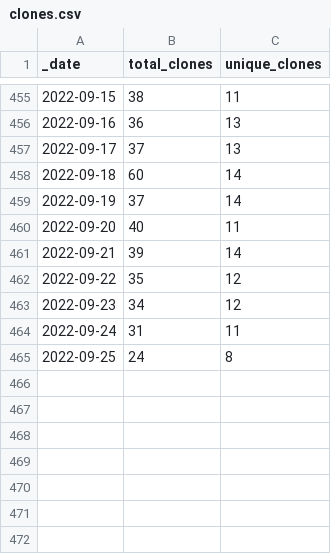
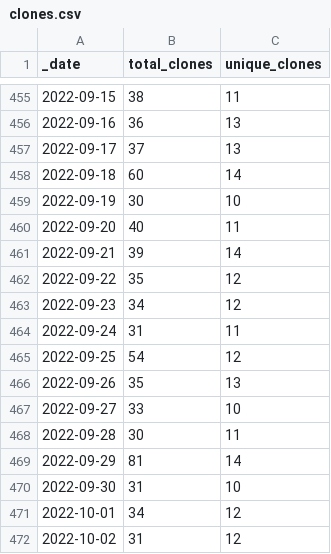
Before and after one commit to AlexRogalskiy/kotlin-patterns, a CSV file: traffic/clones.csv, drawn as a sheet; only a part is shown, gaps mark what is left out.

Commit message:
GitHub traffic

```diff
--- a/traffic/clones.csv
+++ b/traffic/clones.csv
@@ -458,3 +458,3 @@ _date,total_clones,unique_clones
 2022-09-18,60,14
-2022-09-19,37,14
+2022-09-19,30,10
 2022-09-20,40,11
@@ -464,2 +464,9 @@ _date,total_clones,unique_clones
 2022-09-24,31,11
-2022-09-25,24,8
+2022-09-25,54,12
+2022-09-26,35,13
+2022-09-27,33,10
+2022-09-28,30,11
+2022-09-29,81,14
+2022-09-30,31,10
+2022-10-01,34,12
+2022-10-02,31,12
```
Also changed, not shown: traffic/views.csv, 1 other file.
